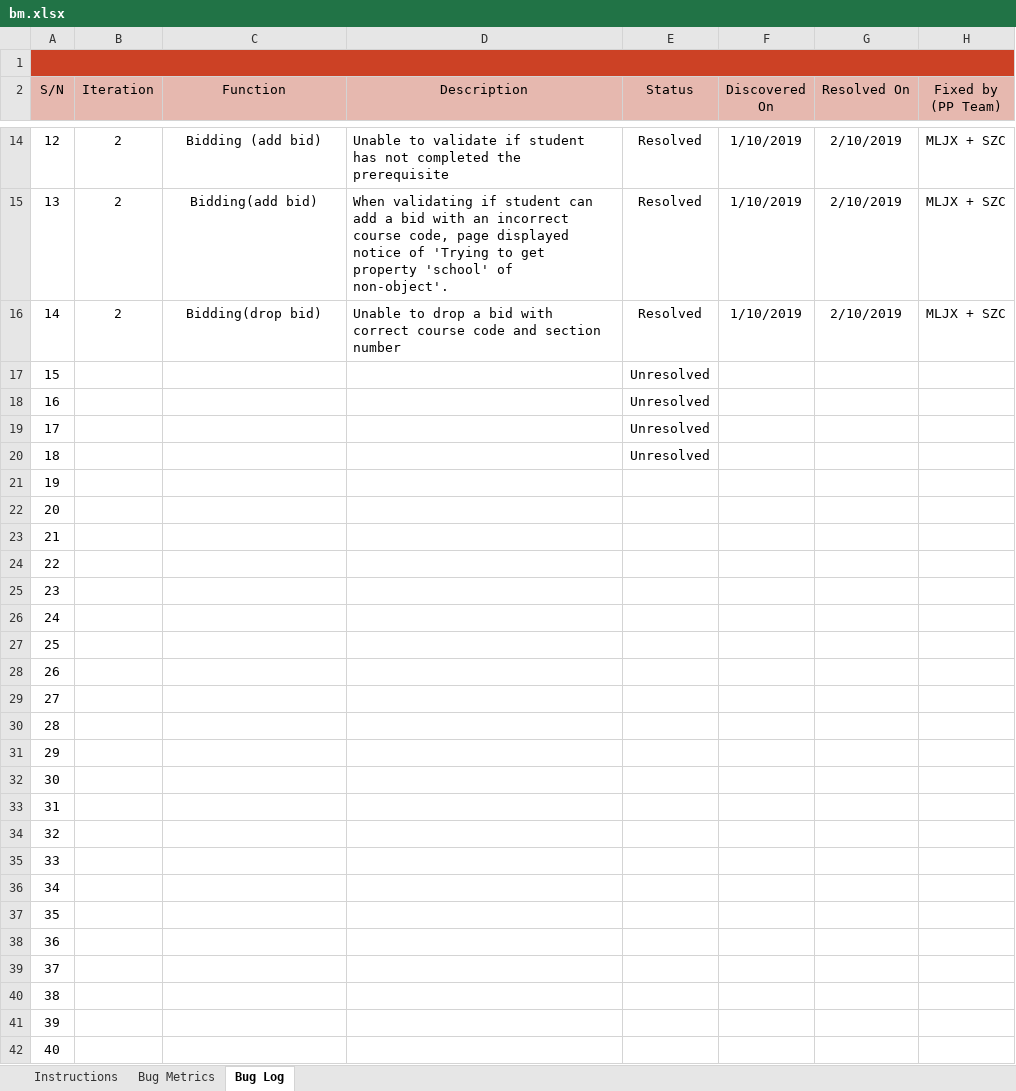
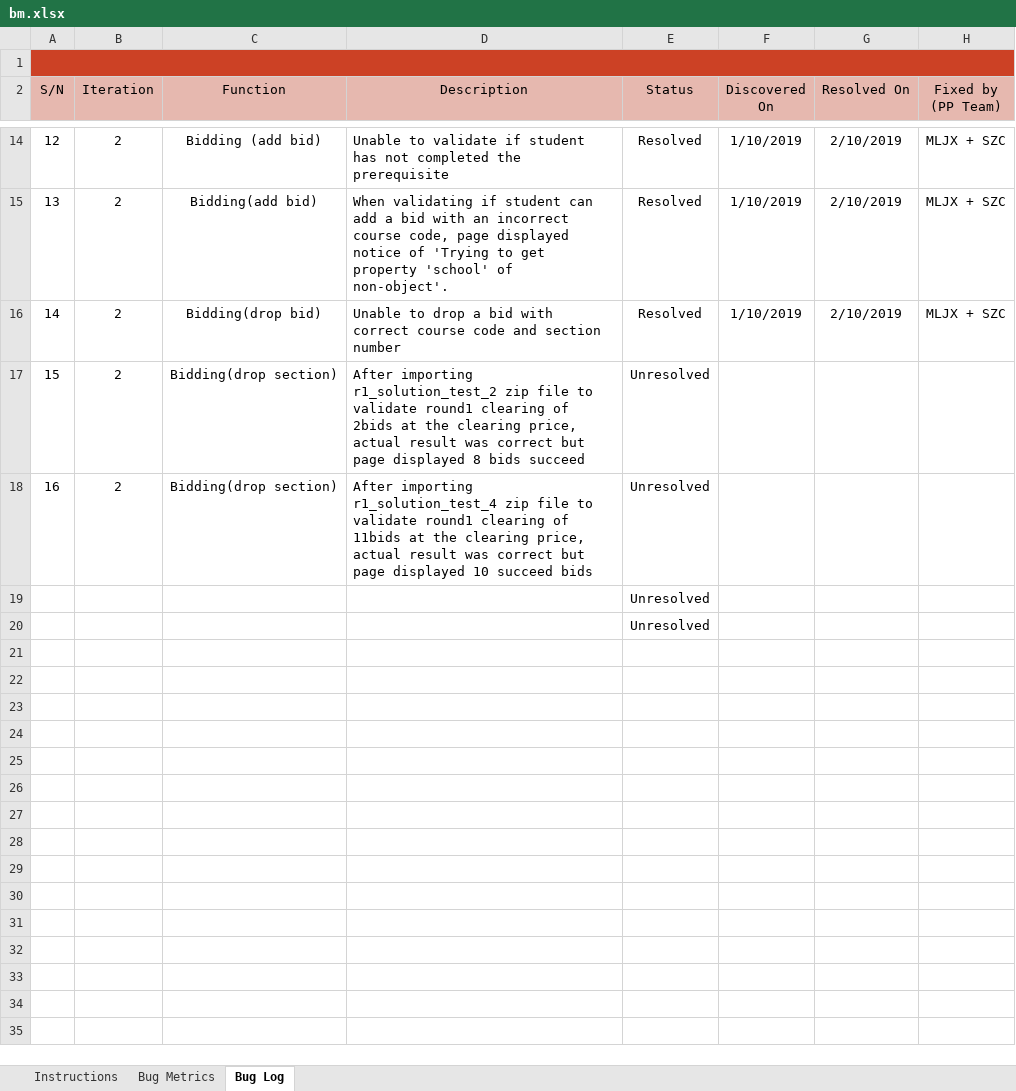
Before and after one commit to sebastianhkx/SPM-2019-Y2S1, an Excel workbook: metrics/bm.xlsx, sheet Bug Log, drawn as a sheet; only a part is shown, gaps mark what is left out; values as stored, in another font and other column widths than the file's, no borders; charts and pictures and conditional formats not drawn; removed rows and columns are numbered as before the commit, all else as after; the diff names each change by its address in the sheet, - before the commit and + after, or states it on an @@ line.

```diff
--- a/metrics/bm.xlsx (sheet Bug Log)
+++ b/metrics/bm.xlsx (sheet Bug Log)
+row 17: 15 | 2 | Bidding(drop section) | After importing r1_solution_test_2 zip file to validate round1 clearing of 2bids at the clearing price, actual result was correct but page displayed 8 bids succeed | Unresolved
+row 18: 16 | 2 | Bidding(drop section) | After importing r1_solution_test_4 zip file to validate round1 clearing of 11bids at the clearing price, actual result was correct but page displayed 10 succeed bids | Unresolved
@@ column A (S/N) renumbered between rows 19 and 20 @@
-row 19: 17 |  |  |  | Unresolved
-row 20: 18 |  |  |  | Unresolved
-row 21: 19
-row 22: 20
-row 23: 21
-row 24: 22
-row 25: 23
-row 26: 24
-row 27: 25
-row 28: 26
-row 29: 27
-row 30: 28
-row 31: 29
-row 32: 30
-row 33: 31
-row 34: 32
-row 35: 33
-row 36: 34
-row 37: 35
-row 38: 36
-row 39: 37
-row 40: 38
-row 41: 39
-row 42: 40
```
Also changed, not shown: sheet Bug Metrics, formulas that keep their value, testing/testcases.xlsx, 26 other files.
